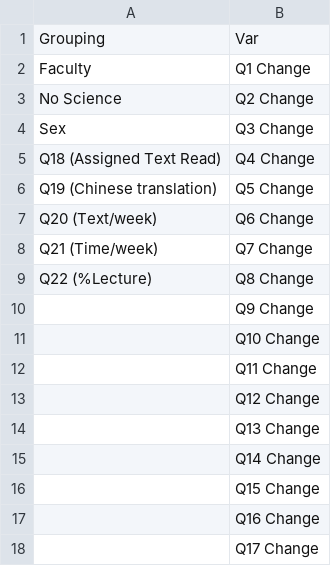
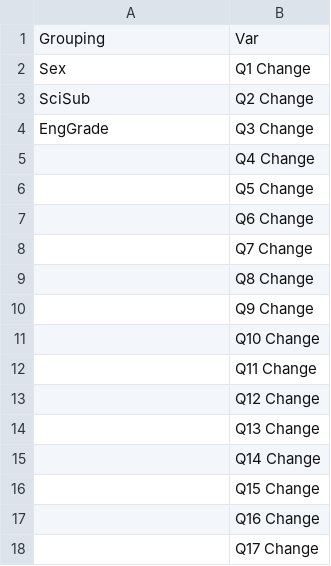
Before and after one commit to clarkwkw/GEStatProj, a CSV file: correlationVar.csv, drawn as a sheet.

Commit message:
Added Funtion: 	- Finding out max correlation for all groups of records under different combination of questions (correlation-maxGroupByQuestion.R)

```diff
--- a/correlationVar.csv
+++ b/correlationVar.csv
@@ -1,10 +1,10 @@
 Grouping,Var
-Faculty,Q1 Change
-No Science,Q2 Change
-Sex,Q3 Change
-Q18 (Assigned Text Read),Q4 Change
-Q19 (Chinese translation),Q5 Change
-Q20 (Text/week),Q6 Change
-Q21 (Time/week),Q7 Change
-Q22 (%Lecture),Q8 Change
+Sex,Q1 Change
+SciSub,Q2 Change
+EngGrade,Q3 Change
+,Q4 Change
+,Q5 Change
+,Q6 Change
+,Q7 Change
+,Q8 Change
 ,Q9 Change
```
Also changed, not shown: 2 other files.
